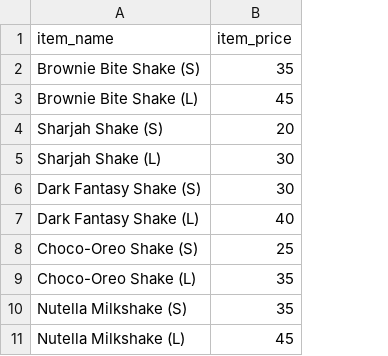
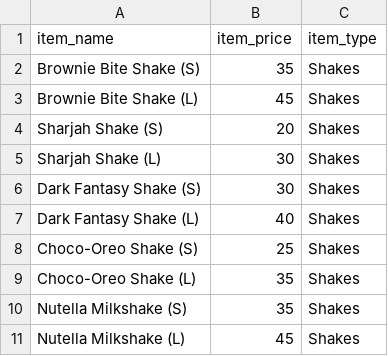
Before and after one commit to devkiraa/QuickPOS, a CSV file: items.csv, drawn as a sheet; only a part is shown; the diff names each change by its address in the sheet, - before the commit and + after, or states it on an @@ line.

```diff
--- a/items.csv
+++ b/items.csv
+column C (item_type), rows 2-11: all Shakes
```
Also changed, not shown: export.csv, 5 other files.
